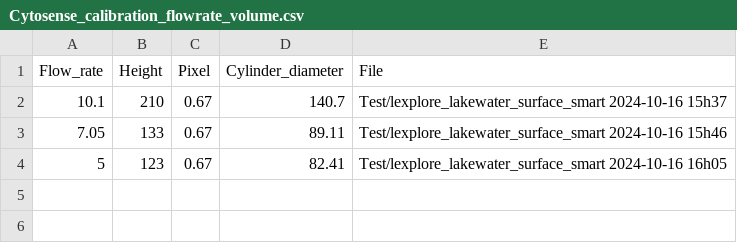
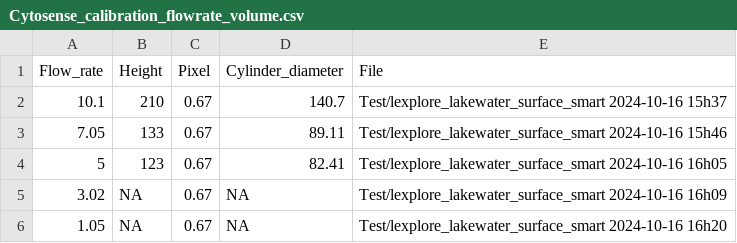
Before and after one commit to mdugenne/Lexplore_ALGA, a CSV file: data/Cytosense_calibration_flowrate_volume.csv, drawn as a sheet; the diff names each change by its address in the sheet, - before the commit and + after, or states it on an @@ line.

Commit message:
Testing a correction factor for cytosense volume imaged

```diff
--- a/data/Cytosense_calibration_flowrate_volume.csv
+++ b/data/Cytosense_calibration_flowrate_volume.csv
+row 5: 3.02 | NA | 0.67 | NA | Test/lexplore_lakewater_surface_smart 2024-10-16 16h09
+row 6: 1.05 | NA | 0.67 | NA | Test/lexplore_lakewater_surface_smart 2024-10-16 16h20
```
Also changed, not shown: 13 other files.
